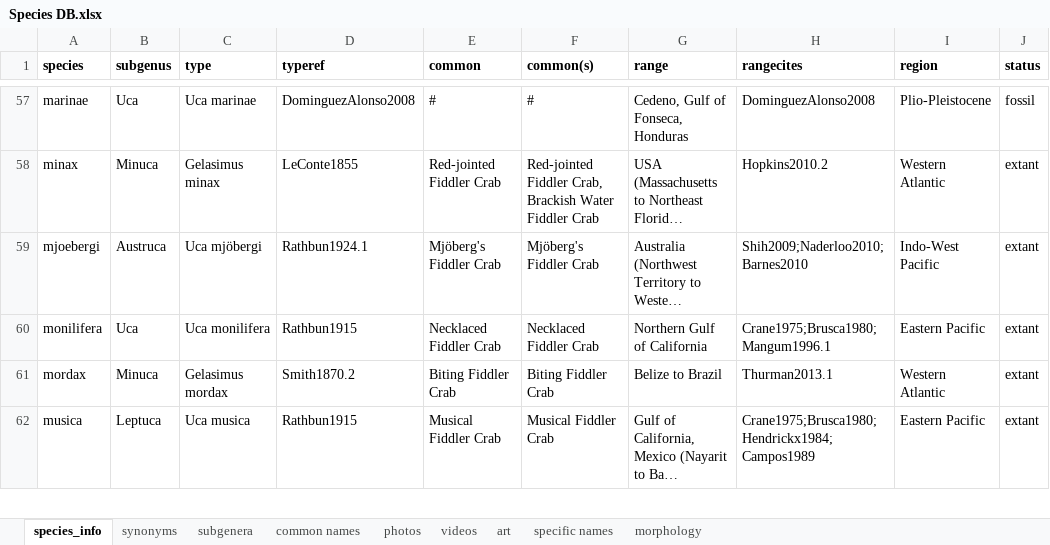
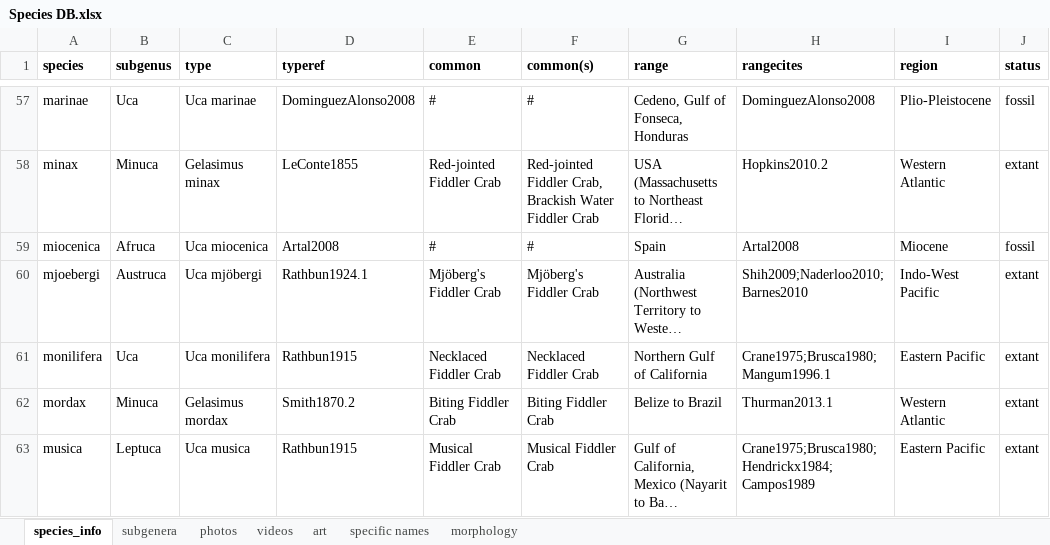
Before and after one commit to msrosenberg/fiddlercrab.info, an Excel workbook: Data/Species DB.xlsx, sheet species_info, drawn as a sheet; only a part is shown, gaps mark what is left out; long unchanged cells end in …; values as stored, in another font and other column widths than the file's, no borders; the diff names each change by its address in the sheet, - before the commit and + after, or states it on an @@ line.

```diff
--- a/Data/Species DB.xlsx (sheet species_info)
+++ b/Data/Species DB.xlsx (sheet species_info)
-sheet tab: synonyms
-sheet tab: common names
+row 59: miocenica | Afruca | Uca miocenica | Artal2008 | # | # | Spain | Artal2008 | Miocene | fossil
```
Also changed, not shown: sheet specific names, sheet photos, 2 other files.
